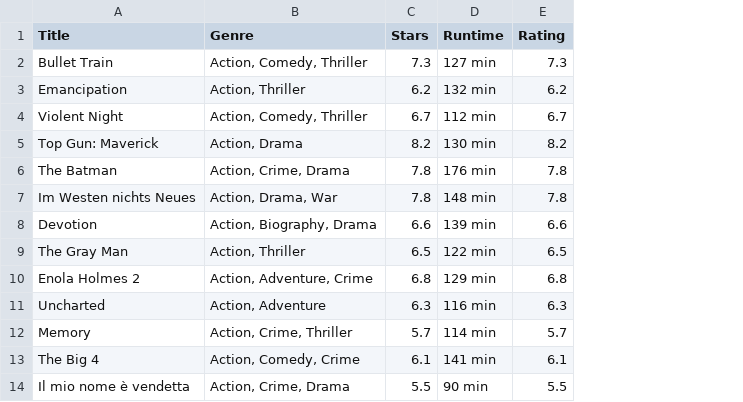
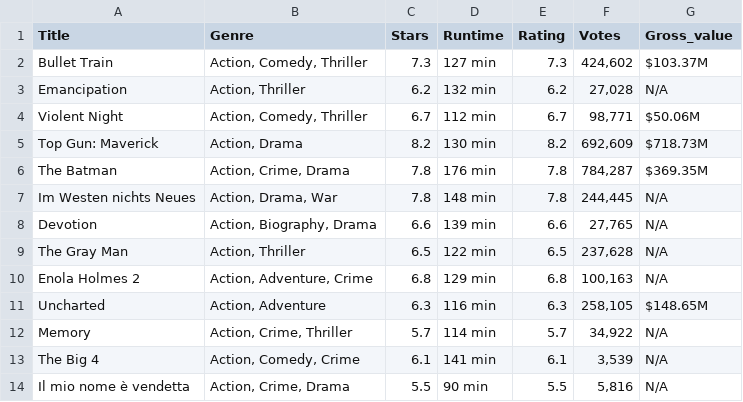
Before and after one commit to Dan-njuguna/web_scrapping, a CSV file: movies.csv, drawn as a sheet; only a part is shown; the diff names each change by its address in the sheet, - before the commit and + after, or states it on an @@ line.

Commit message:
movies.txt

```diff
--- a/movies.csv
+++ b/movies.csv
+column F (Votes), rows 2-14: 424,602 | 27,028 | 98,771 | 692,609 | 784,287 | 244,445 | 27,765 | 237,628 | 100,163 | 258,105 | 34,922 | 3,539 | 5,816
+column G (Gross_value), rows 2-14: $103.37M | N/A | $50.06M | $718.73M | $369.35M | N/A | N/A | N/A | N/A | $148.65M | N/A | N/A | N/A
```
Also changed, not shown: 2 other files.
